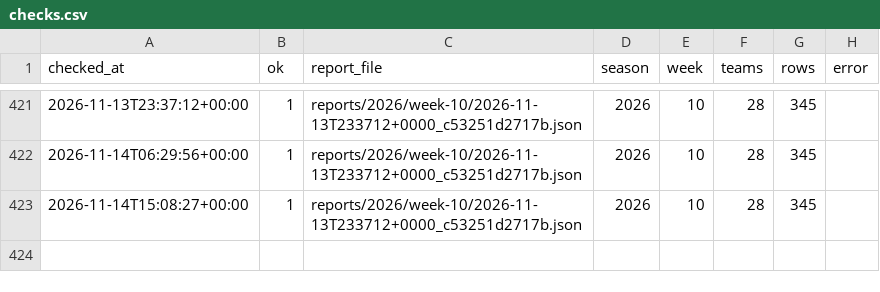
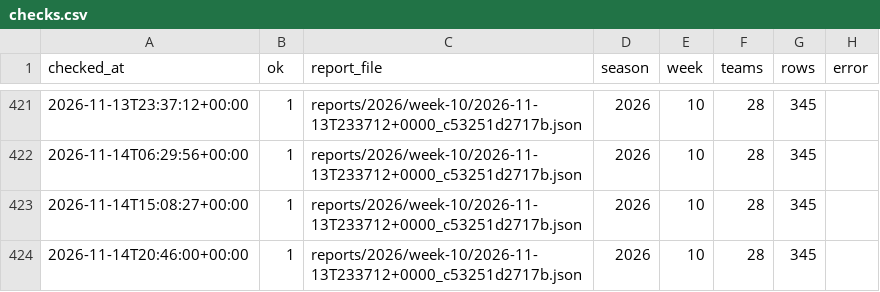
Before and after one commit to niksmdmarketing/NFLFutures, a CSV file: checks.csv, drawn as a sheet; only a part is shown, gaps mark what is left out; the diff names each change by its address in the sheet, - before the commit and + after, or states it on an @@ line.

```diff
--- a/checks.csv
+++ b/checks.csv
+row 424: 2026-11-14T20:46:00+00:00 | 1 | reports/2026/week-10/2026-11-13T233712+0000_c53251d2717b.json | 2026 | 10 | 28 | 345
```
Also changed, not shown: 1 other file.
